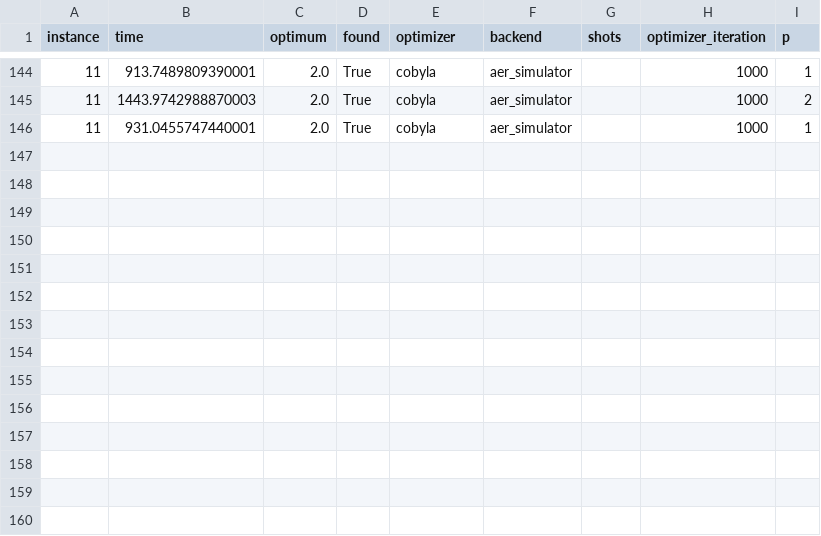
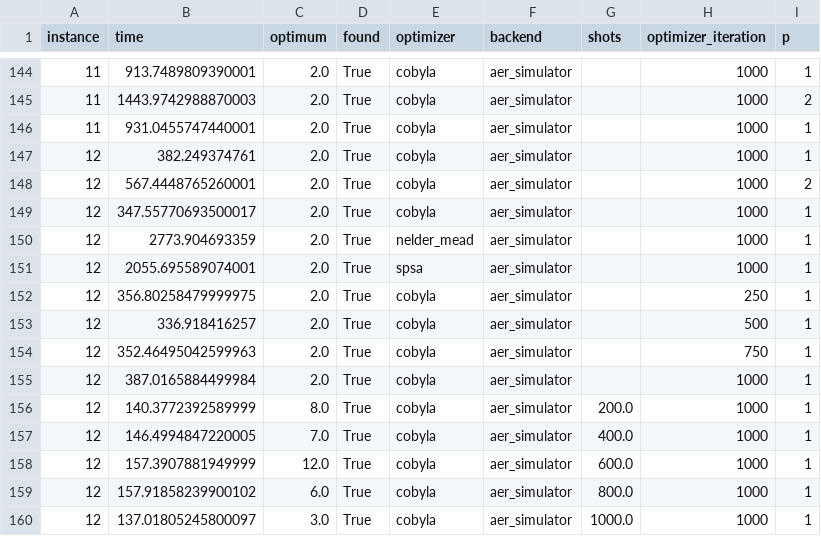
Before and after one commit to epi-xel/hybrid-classic-quantum-computing, a CSV file: Assignment_3/data/kaggle_warm_start_qaoa.csv, drawn as a sheet; only a part is shown, gaps mark what is left out; the diff names each change by its address in the sheet, - before the commit and + after, or states it on an @@ line.

```diff
--- a/Assignment_3/data/kaggle_warm_start_qaoa.csv
+++ b/Assignment_3/data/kaggle_warm_start_qaoa.csv
+row 147: 12 | 382.249374761 | 2.0 | True | cobyla | aer_simulator |  | 1000 | 1
+row 148: 12 | 567.4448765260001 | 2.0 | True | cobyla | aer_simulator |  | 1000 | 2
+row 149: 12 | 347.55770693500017 | 2.0 | True | cobyla | aer_simulator |  | 1000 | 1
+row 150: 12 | 2773.904693359 | 2.0 | True | nelder_mead | aer_simulator |  | 1000 | 1
+row 151: 12 | 2055.695589074001 | 2.0 | True | spsa | aer_simulator |  | 1000 | 1
+row 152: 12 | 356.80258479999975 | 2.0 | True | cobyla | aer_simulator |  | 250 | 1
+row 153: 12 | 336.918416257 | 2.0 | True | cobyla | aer_simulator |  | 500 | 1
+row 154: 12 | 352.46495042599963 | 2.0 | True | cobyla | aer_simulator |  | 750 | 1
+row 155: 12 | 387.0165884499984 | 2.0 | True | cobyla | aer_simulator |  | 1000 | 1
+row 156: 12 | 140.3772392589999 | 8.0 | True | cobyla | aer_simulator | 200.0 | 1000 | 1
+row 157: 12 | 146.4994847220005 | 7.0 | True | cobyla | aer_simulator | 400.0 | 1000 | 1
+row 158: 12 | 157.3907881949999 | 12.0 | True | cobyla | aer_simulator | 600.0 | 1000 | 1
+row 159: 12 | 157.91858239900102 | 6.0 | True | cobyla | aer_simulator | 800.0 | 1000 | 1
+row 160: 12 | 137.01805245800097 | 3.0 | True | cobyla | aer_simulator | 1000.0 | 1000 | 1
```
Also changed, not shown: Assignment_3/data/kaggle_qaoa.csv.
